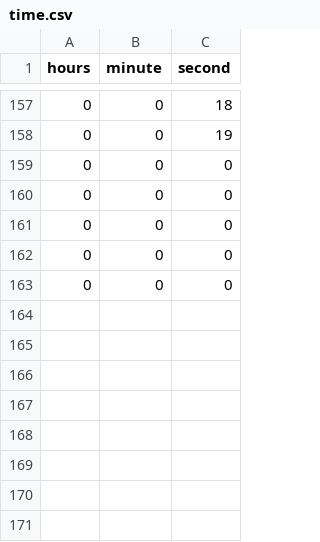
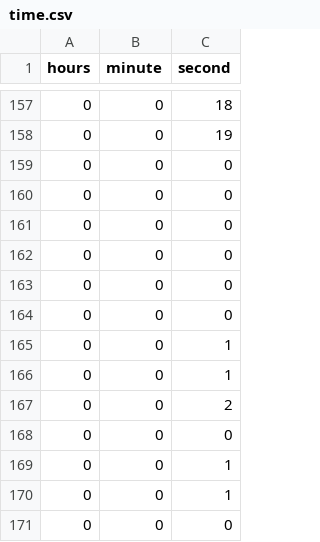
Before and after one commit to Kagankakao/KEGOMODORO, a CSV file: KEGOMODORO/dependencies/texts/time.csv, drawn as a sheet; only a part is shown, gaps mark what is left out; the diff names each change by its address in the sheet, - before the commit and + after, or states it on an @@ line.

```diff
--- a/KEGOMODORO/dependencies/texts/time.csv
+++ b/KEGOMODORO/dependencies/texts/time.csv
+row 164: 0 | 0 | 0
+row 165: 0 | 0 | 1
+row 166: 0 | 0 | 1
+row 167: 0 | 0 | 2
+row 168: 0 | 0 | 0
+row 169: 0 | 0 | 1
+row 170: 0 | 0 | 1
+row 171: 0 | 0 | 0
```
Also changed, not shown: 1 other file.
